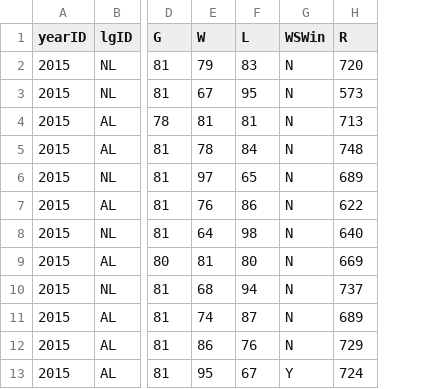
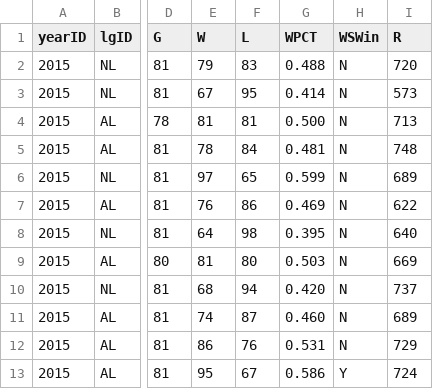
Before and after one commit to swillia75/MLB-Championship-Team, a CSV file: 2015.csv, drawn as a sheet; only a part is shown, gaps mark what is left out; the diff names each change by its address in the sheet, - before the commit and + after, or states it on an @@ line.

```diff
--- a/2015.csv
+++ b/2015.csv
+column G (WPCT), rows 2-13: 0.488 | 0.414 | 0.500 | 0.481 | 0.599 | 0.469 | 0.395 | 0.503 | 0.420 | 0.460 | 0.531 | 0.586
```
Also changed, not shown: 2016.csv, 2017.csv, 8 other files.
